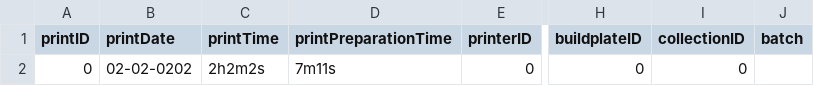
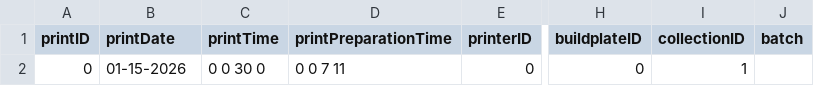
Before and after one commit to armaan3722/filament-tracker, a CSV file: data/usage/printJobs.csv, drawn as a sheet; only a part is shown, gaps mark what is left out; the diff names each change by its address in the sheet, - before the commit and + after, or states it on an @@ line.

```diff
--- a/data/usage/printJobs.csv
+++ b/data/usage/printJobs.csv
-B2 (printDate): 02-02-0202
+B2 (printDate): 01-15-2026
-C2 (printTime): 2h2m2s
+C2 (printTime): 0 0 30 0
-D2 (printPreparationTime): 7m11s
+D2 (printPreparationTime): 0 0 7 11
-I2 (collectionID): 0
+I2 (collectionID): 1
```
Also changed, not shown: data/dryers/dryerEvents.csv, data/filament/filament.csv, 8 other files.
